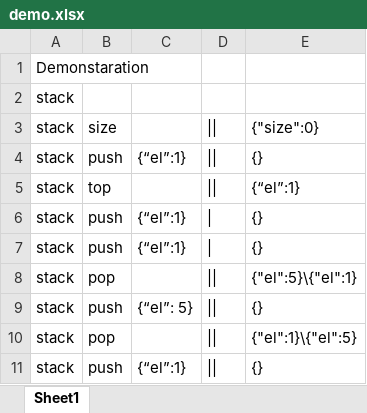
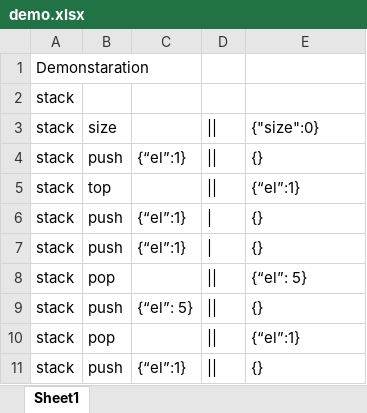
Before and after one commit to dzdidi/test_sheets, an Excel workbook: demo/demo.xlsx, sheet Sheet1, drawn as a sheet; values as stored, in another font and other column widths than the file's, no borders; the diff names each change by its address in the sheet, - before the commit and + after, or states it on an @@ line.

```diff
--- a/demo/demo.xlsx (sheet Sheet1)
+++ b/demo/demo.xlsx (sheet Sheet1)
-E8: {"el":5}\{"el":1}
+E8: {“el”: 5}
-E10: {"el":1}\{"el":5}
+E10: {“el”:1}
```
Also changed, not shown: formulas that keep their value, 49 other files.
